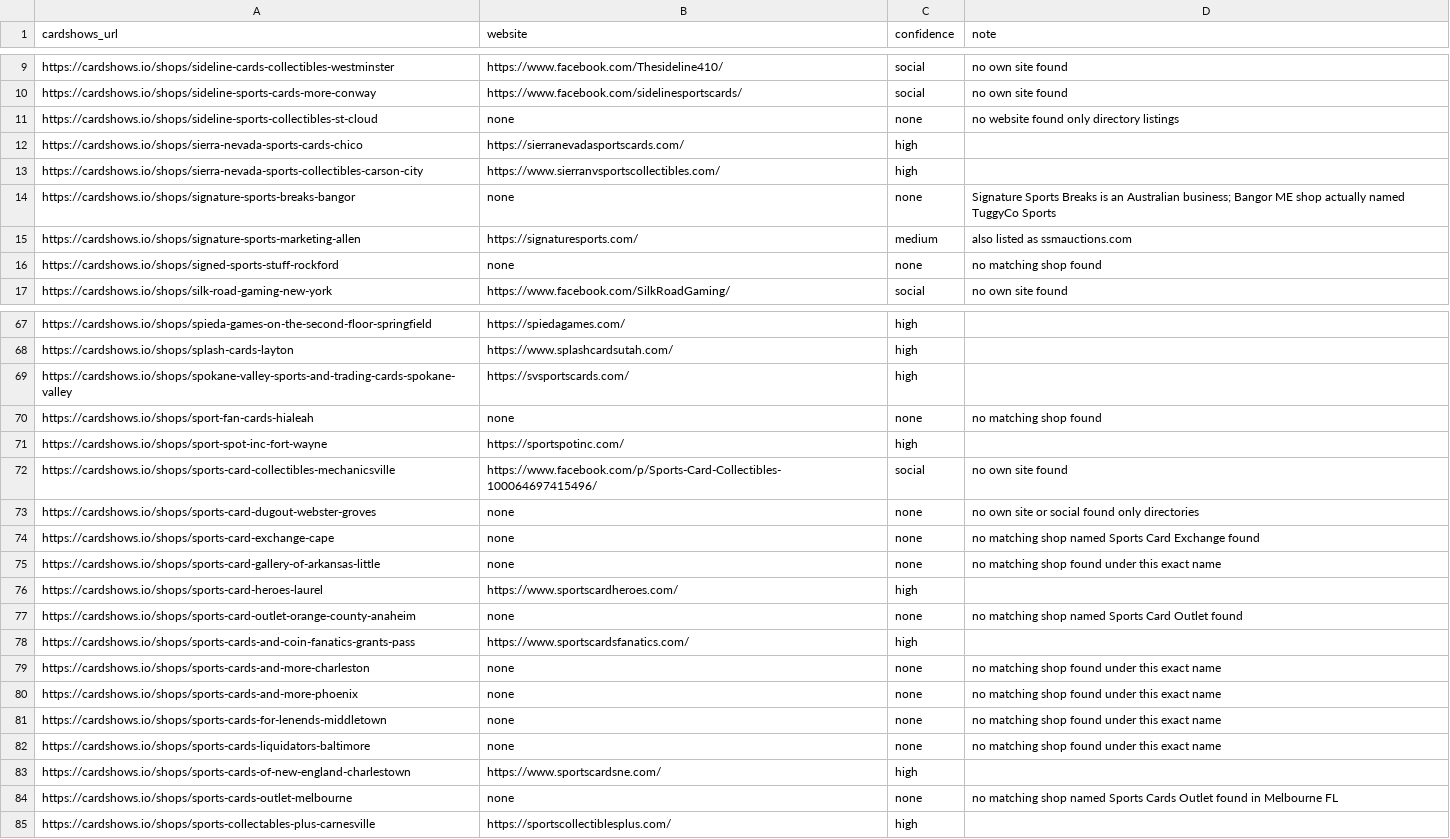
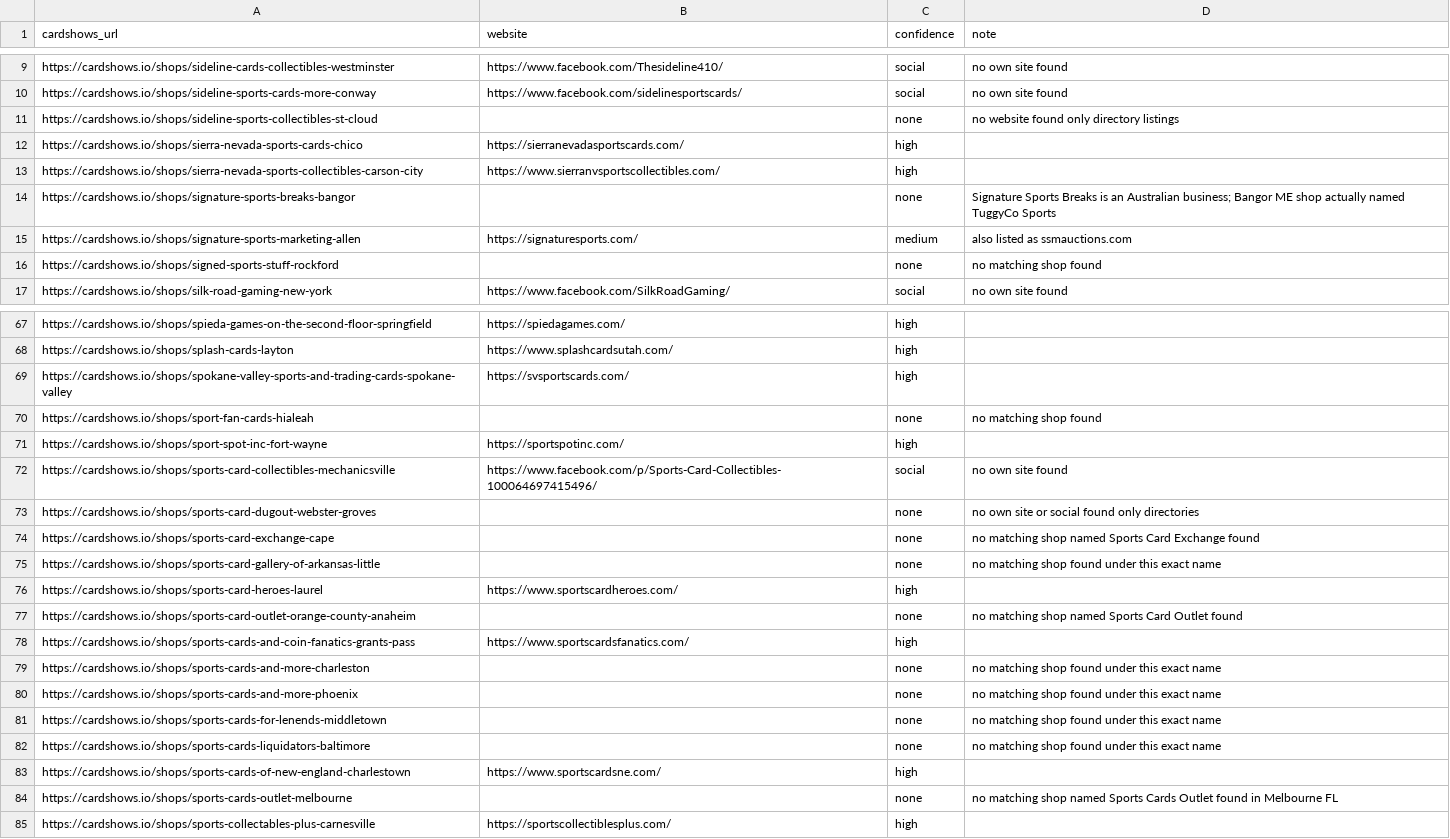
Before and after one commit to rseay-bot/test, a CSV file: results/parts/part_21.csv, drawn as a sheet; only a part is shown, gaps mark what is left out; the diff covers the shown part only.

```diff
--- a/results/parts/part_21.csv
+++ b/results/parts/part_21.csv
@@ -10,8 +10,8 @@ https://cardshows.io/shops/sideline-cards-collectibles-westminster,https://www.f
 https://cardshows.io/shops/sideline-sports-cards-more-conway,https://www.facebook.com/sidelinesportscards/,social,no own site found
-https://cardshows.io/shops/sideline-sports-collectibles-st-cloud,none,none,no website found only directory listings
+https://cardshows.io/shops/sideline-sports-collectibles-st-cloud,,none,no website found only directory listings
 https://cardshows.io/shops/sierra-nevada-sports-cards-chico,https://sierranevadasportscards.com/,high,
 https://cardshows.io/shops/sierra-nevada-sports-collectibles-carson-city,https://www.sierranvsportscollectibles.com/,high,
-https://cardshows.io/shops/signature-sports-breaks-bangor,none,none,Signature Sports Breaks is an Australian business; Bangor ME shop actually named TuggyCo Sports
+https://cardshows.io/shops/signature-sports-breaks-bangor,,none,Signature Sports Breaks is an Australian business; Bangor ME shop actually named TuggyCo Sports
 https://cardshows.io/shops/signature-sports-marketing-allen,https://signaturesports.com/,medium,also listed as ssmauctions.com
-https://cardshows.io/shops/signed-sports-stuff-rockford,none,none,no matching shop found
+https://cardshows.io/shops/signed-sports-stuff-rockford,,none,no matching shop found
 https://cardshows.io/shops/silk-road-gaming-new-york,https://www.facebook.com/SilkRoadGaming/,social,no own site found
@@ -69,17 +69,17 @@ https://cardshows.io/shops/splash-cards-layton,https://www.splashcardsutah.com/,
 https://cardshows.io/shops/spokane-valley-sports-and-trading-cards-spokane-valley,https://svsportscards.com/,high,
-https://cardshows.io/shops/sport-fan-cards-hialeah,none,none,no matching shop found
+https://cardshows.io/shops/sport-fan-cards-hialeah,,none,no matching shop found
 https://cardshows.io/shops/sport-spot-inc-fort-wayne,https://sportspotinc.com/,high,
 https://cardshows.io/shops/sports-card-collectibles-mechanicsville,https://www.facebook.com/p/Sports-Card-Collectibles-100064697415496/,social,no own site found
-https://cardshows.io/shops/sports-card-dugout-webster-groves,none,none,no own site or social found only directories
-https://cardshows.io/shops/sports-card-exchange-cape,none,none,no matching shop named Sports Card Exchange found
-https://cardshows.io/shops/sports-card-gallery-of-arkansas-little,none,none,no matching shop found under this exact name
+https://cardshows.io/shops/sports-card-dugout-webster-groves,,none,no own site or social found only directories
+https://cardshows.io/shops/sports-card-exchange-cape,,none,no matching shop named Sports Card Exchange found
+https://cardshows.io/shops/sports-card-gallery-of-arkansas-little,,none,no matching shop found under this exact name
 https://cardshows.io/shops/sports-card-heroes-laurel,https://www.sportscardheroes.com/,high,
-https://cardshows.io/shops/sports-card-outlet-orange-county-anaheim,none,none,no matching shop named Sports Card Outlet found
+https://cardshows.io/shops/sports-card-outlet-orange-county-anaheim,,none,no matching shop named Sports Card Outlet found
 https://cardshows.io/shops/sports-cards-and-coin-fanatics-grants-pass,https://www.sportscardsfanatics.com/,high,
-https://cardshows.io/shops/sports-cards-and-more-charleston,none,none,no matching shop found under this exact name
-https://cardshows.io/shops/sports-cards-and-more-phoenix,none,none,no matching shop found under this exact name
-https://cardshows.io/shops/sports-cards-for-lenends-middletown,none,none,no matching shop found under this exact name
-https://cardshows.io/shops/sports-cards-liquidators-baltimore,none,none,no matching shop found under this exact name
+https://cardshows.io/shops/sports-cards-and-more-charleston,,none,no matching shop found under this exact name
+https://cardshows.io/shops/sports-cards-and-more-phoenix,,none,no matching shop found under this exact name
+https://cardshows.io/shops/sports-cards-for-lenends-middletown,,none,no matching shop found under this exact name
+https://cardshows.io/shops/sports-cards-liquidators-baltimore,,none,no matching shop found under this exact name
 https://cardshows.io/shops/sports-cards-of-new-england-charlestown,https://www.sportscardsne.com/,high,
-https://cardshows.io/shops/sports-cards-outlet-melbourne,none,none,no matching shop named Sports Cards Outlet found in Melbourne FL
+https://cardshows.io/shops/sports-cards-outlet-melbourne,,none,no matching shop named Sports Cards Outlet found in Melbourne FL
 https://cardshows.io/shops/sports-collectables-plus-carnesville,https://sportscollectiblesplus.com/,high,
```
Also changed, not shown: 14 edited cells elsewhere in this file, results/parts/part_01.csv, results/parts/part_10.csv, 30 other files.
